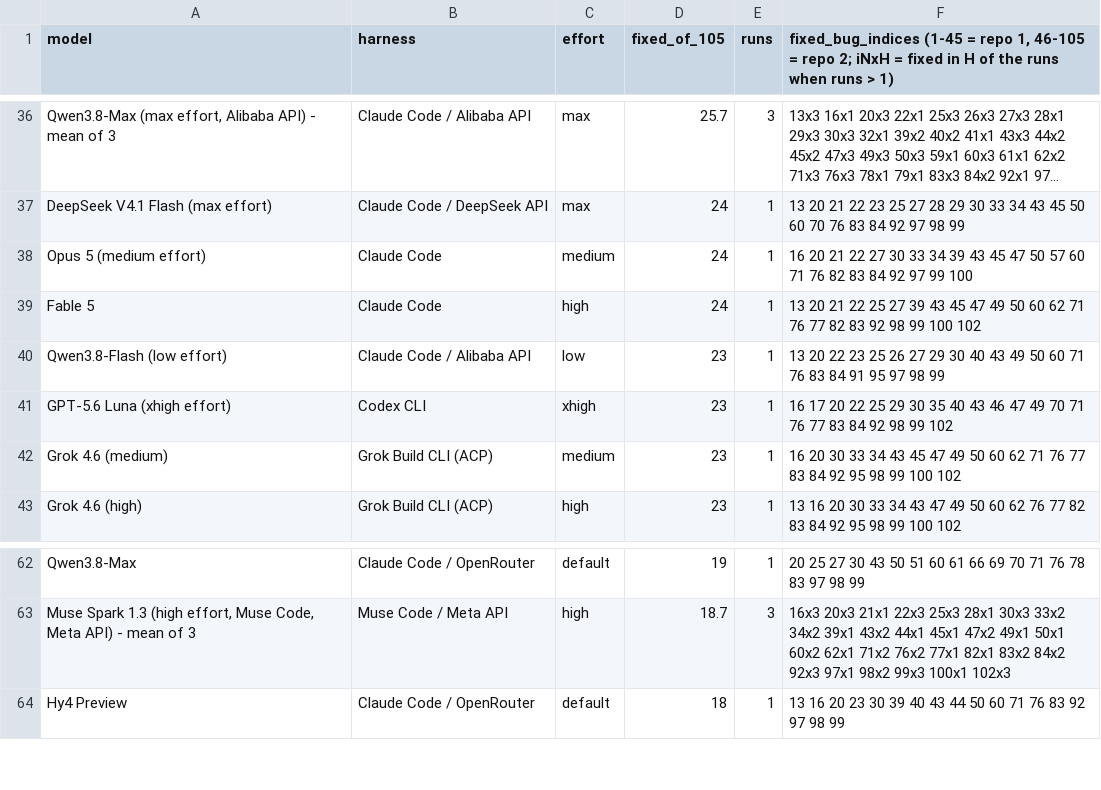
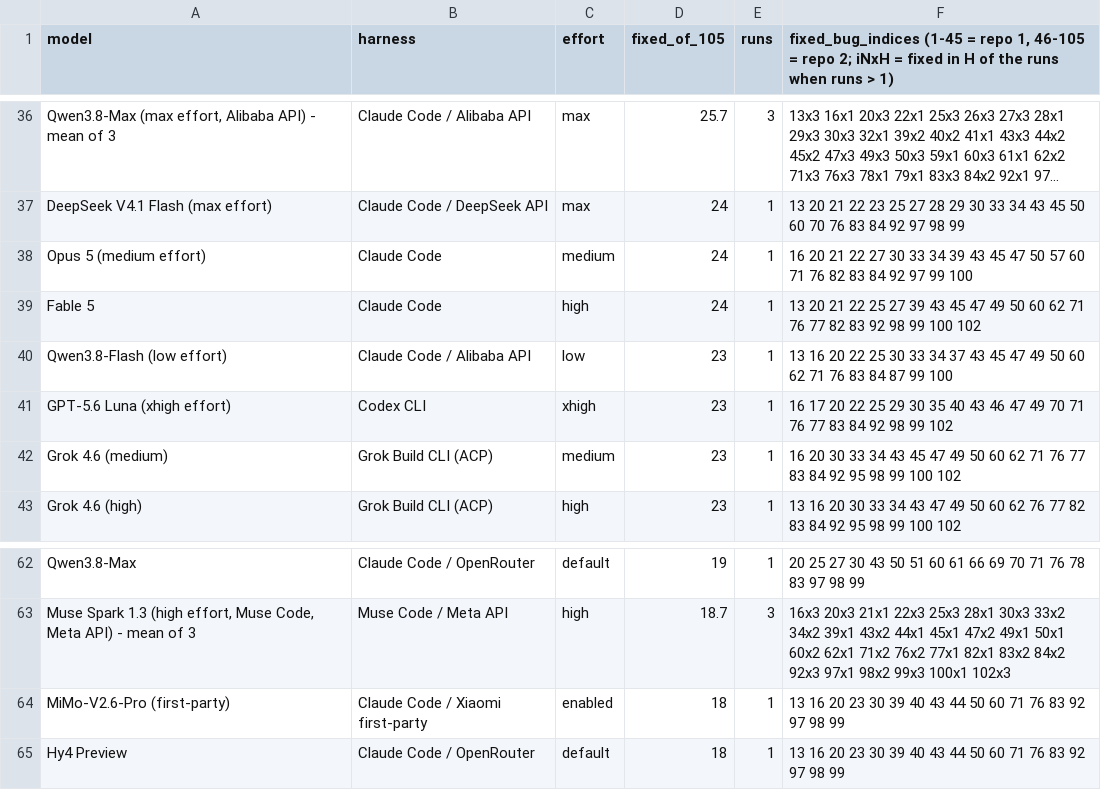
Before and after one commit to pauljones0/BBBB, a CSV file: results/coverage.csv, drawn as a sheet; only a part is shown, gaps mark what is left out; long unchanged cells end in ….

```diff
--- a/results/coverage.csv
+++ b/results/coverage.csv
@@ -39,3 +39,3 @@ Opus 5 (medium effort),Claude Code,medium,24,1,16 20 21 22 27 30 33 34 39 43 45
 Fable 5,Claude Code,high,24,1,13 20 21 22 25 27 39 43 45 47 49 50 60 62 71 76 77 82 83 92 98 99 100 102
-Qwen3.8-Flash (low effort),Claude Code / Alibaba API,low,23,1,13 20 22 23 25 26 27 29 30 40 43 49 50 60 71 76 83 84 91 95 97 98 99
+Qwen3.8-Flash (low effort),Claude Code / Alibaba API,low,23,1,13 16 20 22 25 30 33 34 37 43 45 47 49 50 60 62 71 76 83 84 87 99 100
 GPT-5.6 Luna (xhigh effort),Codex CLI,xhigh,23,1,16 17 20 22 25 29 30 35 40 43 46 47 49 70 71 76 77 83 84 92 98 99 102
@@ -63,2 +63,3 @@ Qwen3.8-Max,Claude Code / OpenRouter,default,19,1,20 25 27 30 43 50 51 60 61 66
 "Muse Spark 1.3 (high effort, Muse Code, Meta API) - mean of 3",Muse Code / Meta API,high,18.7,3,16x3 20x3 21x1 22x3 25x3 28x1 30x3 33x2 34x2 39x1 43x2 44x1 45x1 47x2 49x1 50x1 60x2 62x1 71x2 76x2 77x1 82x1 83x2 84x2 92x3 97x1 98x2 99x3 100x1 102x3
+MiMo-V2.6-Pro (first-party),Claude Code / Xiaomi first-party,enabled,18,1,13 16 20 23 30 39 40 43 44 50 60 71 76 83 92 97 98 99
 Hy4 Preview,Claude Code / OpenRouter,default,18,1,13 16 20 23 30 39 40 43 44 50 60 71 76 83 92 97 98 99
```
Also changed, not shown: results/combined-scoreboard.csv, results/repo1-scoreboard.csv, 9 other files.
